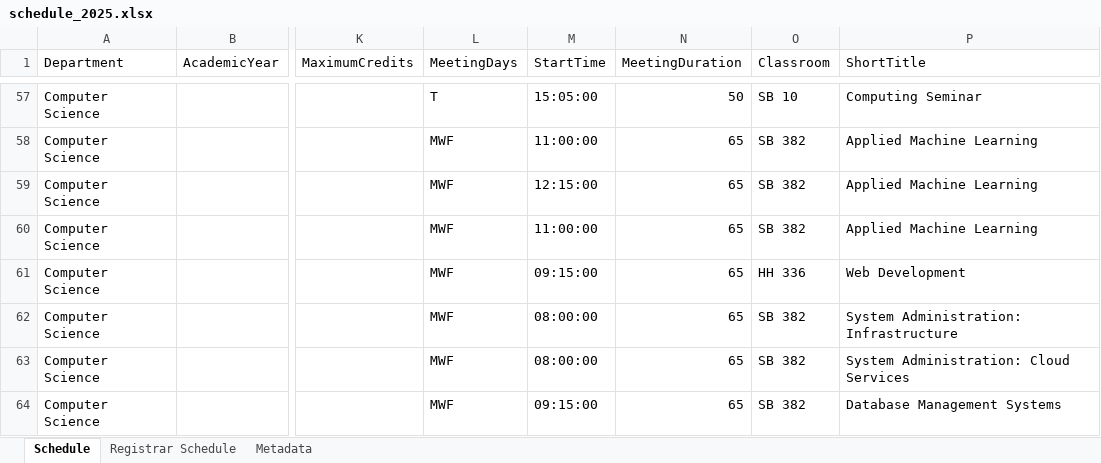
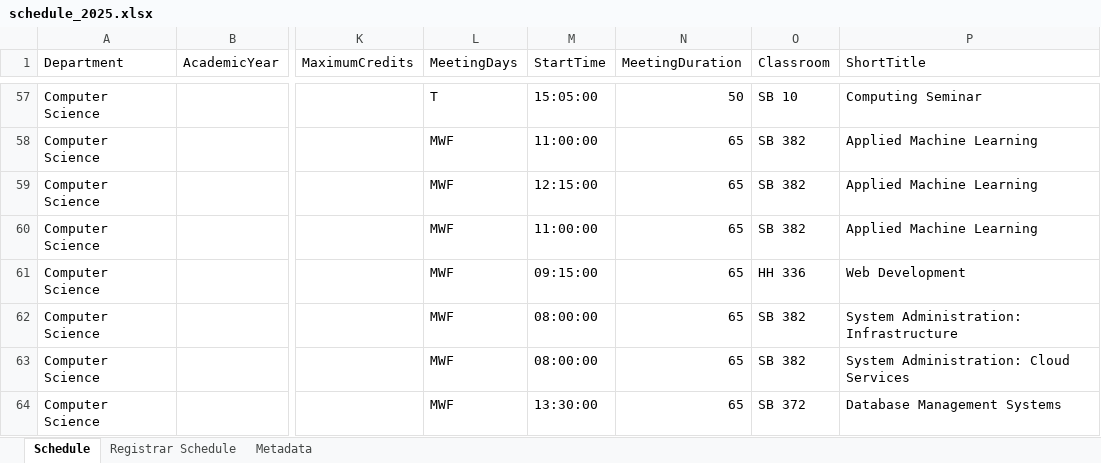
Before and after one commit to kvlinden/kvlinden.github.io, an Excel workbook: data/schedule_2025.xlsx, sheet Schedule, drawn as a sheet; only a part is shown, gaps mark what is left out; values as stored, in another font and other column widths than the file's, no borders; the diff covers the shown part only; the diff names each change by its address in the sheet, - before the commit and + after, or states it on an @@ line.

Commit message:
moved 108 from kvlinden to fsantos

```diff
--- a/data/schedule_2025.xlsx (sheet Schedule)
+++ b/data/schedule_2025.xlsx (sheet Schedule)
-M64 (StartTime): 09:15:00
+M64 (StartTime): 13:30:00
-O64 (Classroom): SB 382
+O64 (Classroom): SB 372
```
Also changed, not shown: 3 added rows, 3 removed rows and 8 edited cells elsewhere in this sheet, sheet Registrar Schedule, sheet Metadata.
